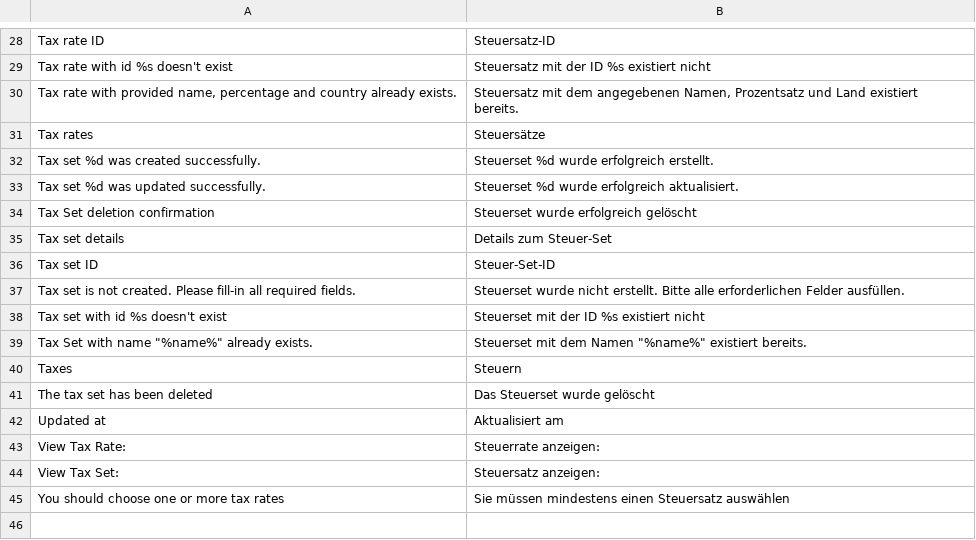
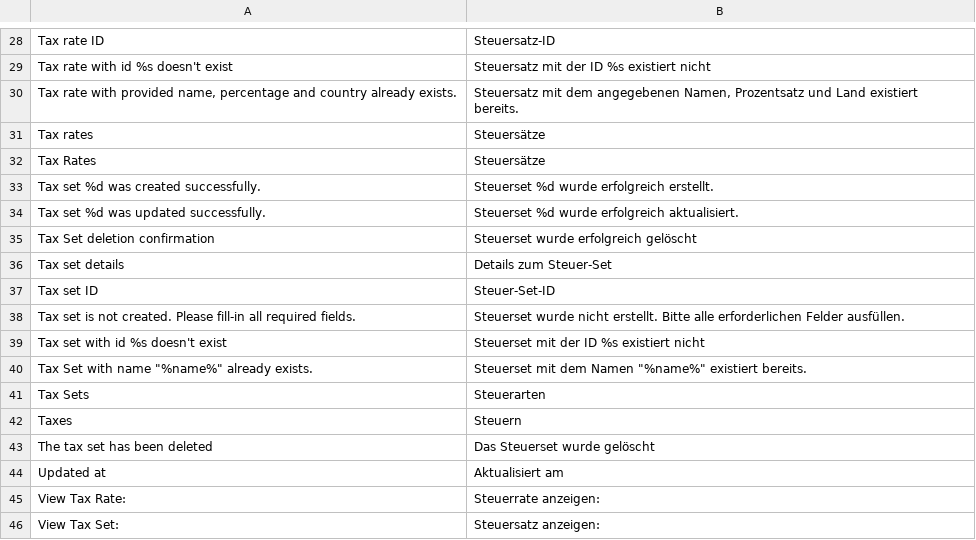
Before and after one commit to spryker/tax, a CSV file: data/translation/Zed/de_DE.csv, drawn as a sheet; only a part is shown, gaps mark what is left out; the shorter side is filled out with more unchanged rows; the diff names each change by its address in the sheet, - before the commit and + after, or states it on an @@ line.

Commit message:
cc-10011 translations

```diff
--- a/data/translation/Zed/de_DE.csv
+++ b/data/translation/Zed/de_DE.csv
+row 32: Tax Rates | Steuersätze
+row 41: Tax Sets | Steuerarten
```
Also changed, not shown: data/translation/Zed/en_US.csv.
